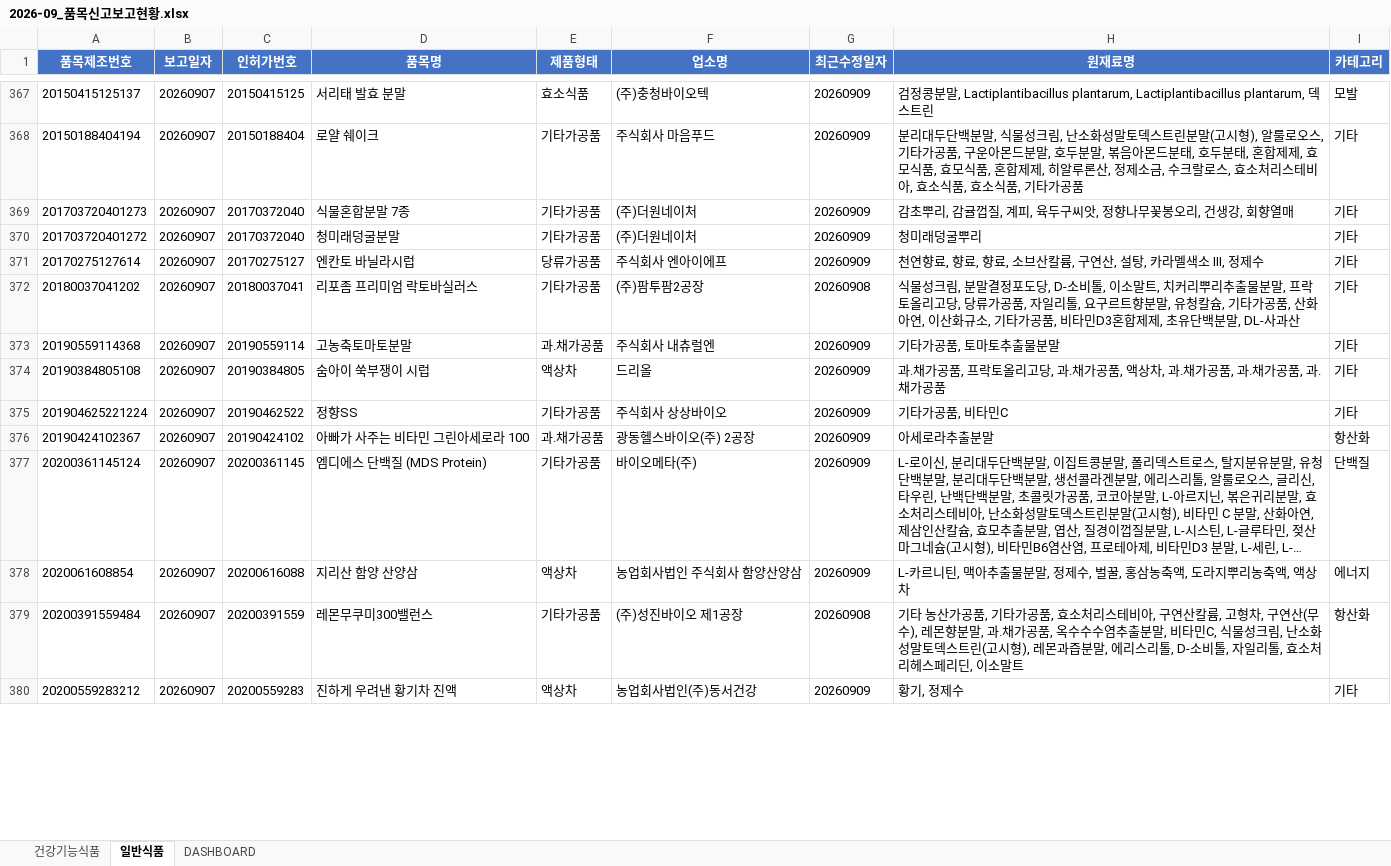
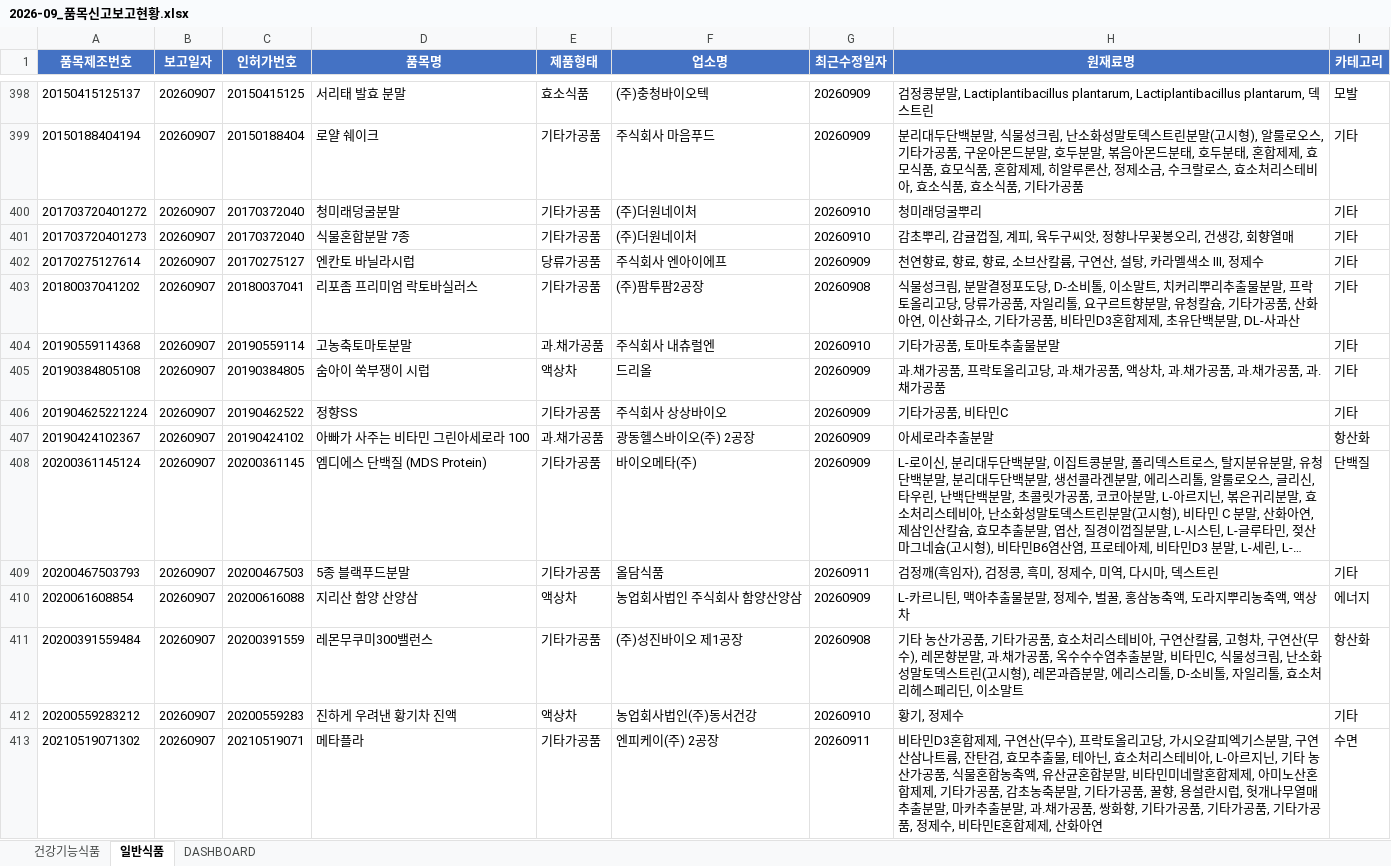
Before and after one commit to primexx98-sudo/food-product-status, an Excel workbook: output/2026-09_품목신고보고현황.xlsx, sheet 일반식품, drawn as a sheet; only a part is shown, gaps mark what is left out; long unchanged cells end in …; values as stored, in another font and other column widths than the file's, no borders; removed rows and columns are numbered as before the commit, all else as after; the diff covers the shown part only; the diff names each change by its address in the sheet, - before the commit and + after, or states it on an @@ line.

```diff
--- a/output/2026-09_품목신고보고현황.xlsx (sheet 일반식품)
+++ b/output/2026-09_품목신고보고현황.xlsx (sheet 일반식품)
-row 369: 201703720401273 | 20260907 | 20170372040 | 식물혼합분말 7종 | 기타가공품 | (주)더원네이처 | 20260909 | 감초뿌리, 감귤껍질, 계피, 육두구씨앗, 정향나무꽃봉오리, 건생강, 회향열매 | 기타
-G400 (최근수정일자): 20260909
+G400 (최근수정일자): 20260910
+row 401: 201703720401273 | 20260907 | 20170372040 | 식물혼합분말 7종 | 기타가공품 | (주)더원네이처 | 20260910 | 감초뿌리, 감귤껍질, 계피, 육두구씨앗, 정향나무꽃봉오리, 건생강, 회향열매 | 기타
-G404 (최근수정일자): 20260909
+G404 (최근수정일자): 20260910
+row 409: 20200467503793 | 20260907 | 20200467503 | 5종 블랙푸드분말 | 기타가공품 | 올담식품 | 20260911 | 검정깨(흑임자), 검정콩, 흑미, 정제수, 미역, 다시마, 덱스트린 | 기타
-G412 (최근수정일자): 20260909
+G412 (최근수정일자): 20260910
+row 413: 20210519071302 | 20260907 | 20210519071 | 메타플라 | 기타가공품 | 엔피케이(주) 2공장 | 20260911 | 비타민D3혼합제제, 구연산(무수), 프락토올리고당, 가시오갈피엑기스분말, 구연산삼나트륨, 잔탄검, 효모추출물, 테아닌, 효소처리스테비아, L-아르지닌, 기타 농산가공품, 식물혼합농축액, 유산균혼합분말, 비타민미네랄혼합제제, 아미노산혼합제제, 기타가공품, 감초농축분말, 기타가공품, 꿀향, 용설란시럽, 헛개나무열매추출분말, 마카추출분말, 과.채가공품, 쌍화향, 기타가공품, 기타가공품, 기타가공품, 정제수, 비타민E혼합제제, 산화아연 | 수면
```
Also changed, not shown: 172 added rows, 27 removed rows and 120 edited cells elsewhere in this sheet, sheet 건강기능식품, sheet DASHBOARD.
